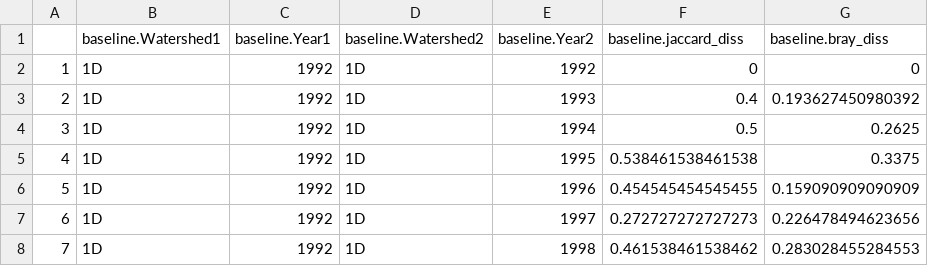
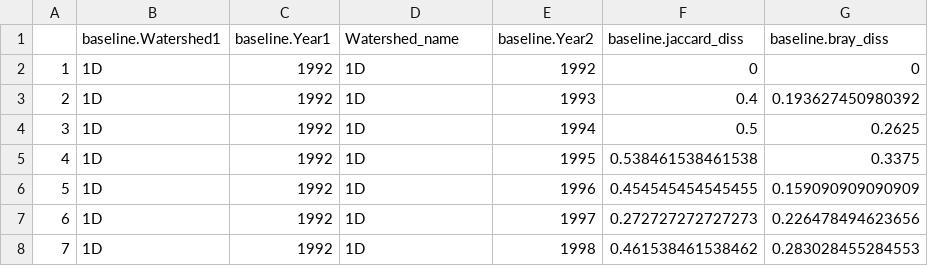
Before and after one commit to sarahsupp/KNZ-incidence, a CSV file: Datasets/E1_output_data/E1_birds/E1_birds_dissimilarity_year1toN.csv, drawn as a sheet; only a part is shown.

```diff
--- a/Datasets/E1_output_data/E1_birds/E1_birds_dissimilarity_year1toN.csv
+++ b/Datasets/E1_output_data/E1_birds/E1_birds_dissimilarity_year1toN.csv
@@ -1,2 +1,2 @@
-"","baseline.Watershed1","baseline.Year1","baseline.Watershed2","baseline.Year2","baseline.jaccard_diss","baseline.bray_diss"
+"","baseline.Watershed1","baseline.Year1","Watershed_name","baseline.Year2","baseline.jaccard_diss","baseline.bray_diss"
 "1","1D",1992,"1D",1992,0,0
```
Also changed, not shown: Datasets/E1_output_data/E1_birds/E1_birds_classified.csv, Datasets/E1_output_data/E1_grasshoppers/E1_grasshoppers_classified.csv, 22 other files.
